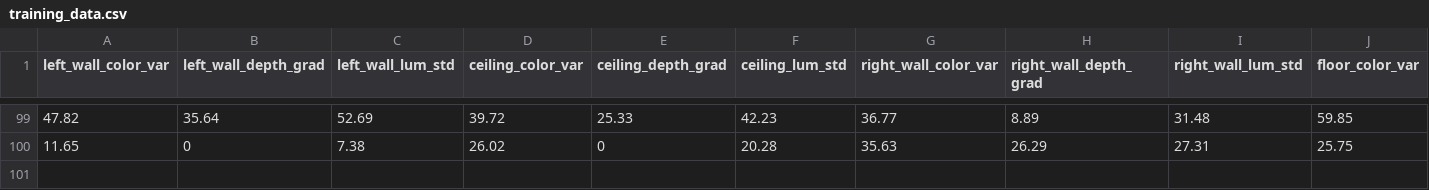
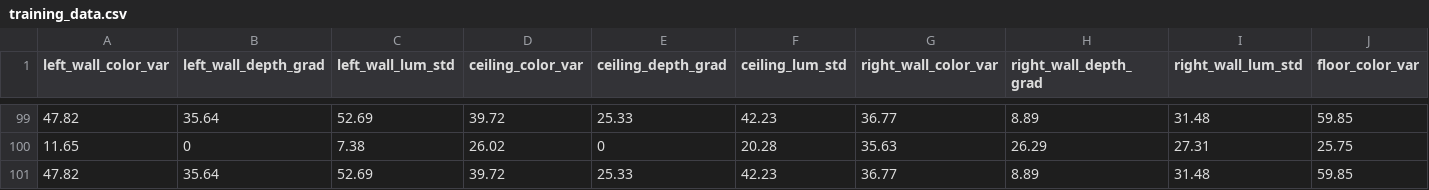
Before and after one commit to dudyrindmitriy/colortest, a CSV file: app/Services/training_data.csv, drawn as a sheet; only a part is shown, gaps mark what is left out; rows hold the shown columns only; the diff names each change by its address in the sheet, - before the commit and + after, or states it on an @@ line.

```diff
--- a/app/Services/training_data.csv
+++ b/app/Services/training_data.csv
+row 101: 47.82 | 35.64 | 52.69 | 39.72 | 25.33 | 42.23 | 36.77 | 8.89 | 31.48 | 59.85
```
Also changed, not shown: 2 other files.
